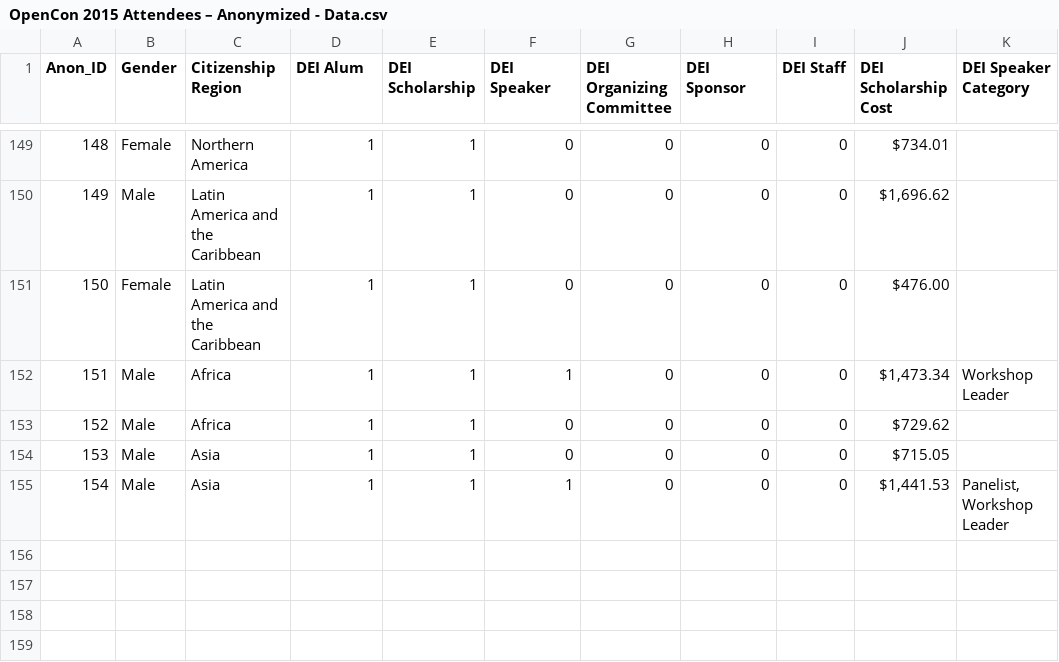
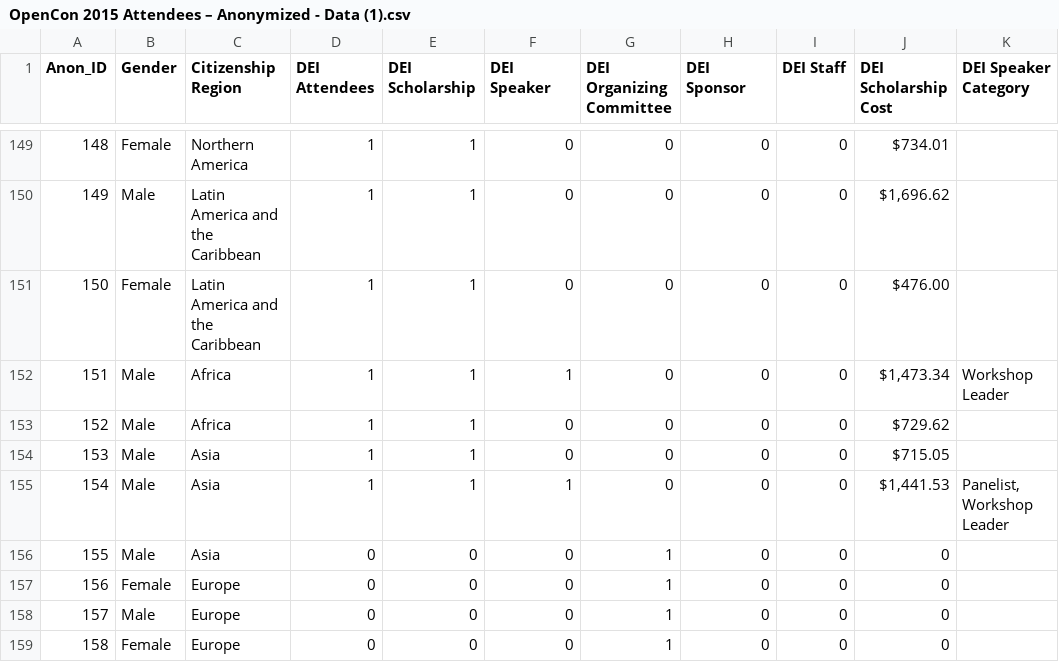
Before and after one commit to sparcopen/opencon-dei-report, a CSV file: OpenCon Open Data Sets 2014-2016/OpenCon 2015 Attendees – Anonymized - Data (1).csv (was OpenCon Open Data Sets 2014-2016/OpenCon 2015 Attendees – Anonymized - Data.csv), drawn as a sheet; only a part is shown, gaps mark what is left out; the diff covers the shown part only.

Commit message:
updated self assessment and data sets

```diff
--- a/OpenCon Open Data Sets 2014-2016/OpenCon 2015 Attendees – Anonymized - Data.csv
+++ b/OpenCon Open Data Sets 2014-2016/OpenCon 2015 Attendees – Anonymized - Data (1).csv
@@ -1 +1 @@
-Anon_ID,Gender,Citizenship Region,DEI Alum,DEI Scholarship,DEI Speaker,DEI Organizing Committee,DEI Sponsor,DEI Staff,DEI Scholarship Cost,DEI Speaker Category
+Anon_ID,Gender,Citizenship Region,DEI Attendees,DEI Scholarship,DEI Speaker,DEI Organizing Committee,DEI Sponsor,DEI Staff,DEI Scholarship Cost,DEI Speaker Category
@@ -155 +155,5 @@ Anon_ID,Gender,Citizenship Region,DEI Alum,DEI Scholarship,DEI Speaker,DEI Organ
 154,Male,Asia,1,1,1,0,0,0,"$1,441.53","Panelist, Workshop Leader"
+155,Male,Asia,0,0,0,1,0,0,0,
+156,Female,Europe,0,0,0,1,0,0,0,
+157,Male,Europe,0,0,0,1,0,0,0,
+158,Female,Europe,0,0,0,1,0,0,0,
```
Also changed, not shown: 36 edited cells elsewhere in this file, OpenCon Open Data Sets 2014-2016/OpenCon 2014 Attendees – Anonymized - Data (1).csv, OpenCon Open Data Sets 2014-2016/OpenCon 2016 Attendees – Anonymized - Data (1).csv, 4 other files.
